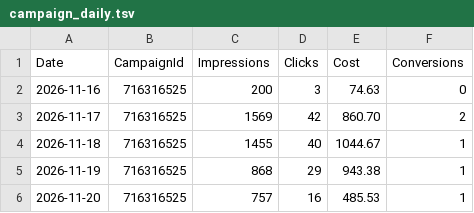
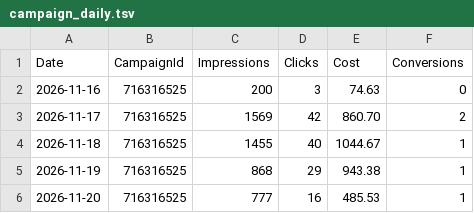
Before and after one commit to antongrigorenko844-prog/marketplace-agent, a TSV file: data/direct_audit_20261120/campaign_daily.tsv, drawn as a sheet.

```diff
--- a/data/direct_audit_20261120/campaign_daily.tsv
+++ b/data/direct_audit_20261120/campaign_daily.tsv
@@ -5,2 +5,2 @@ Date	CampaignId	Impressions	Clicks	Cost	Conversions
 2026-11-19	716316525	868	29	943.38	1
-2026-11-20	716316525	757	16	485.53	1
+2026-11-20	716316525	777	16	485.53	1
```
Also changed, not shown: data/direct_audit_20261120/ads_daily.tsv, data/direct_audit_20261120/categories.tsv, 8 other files.
